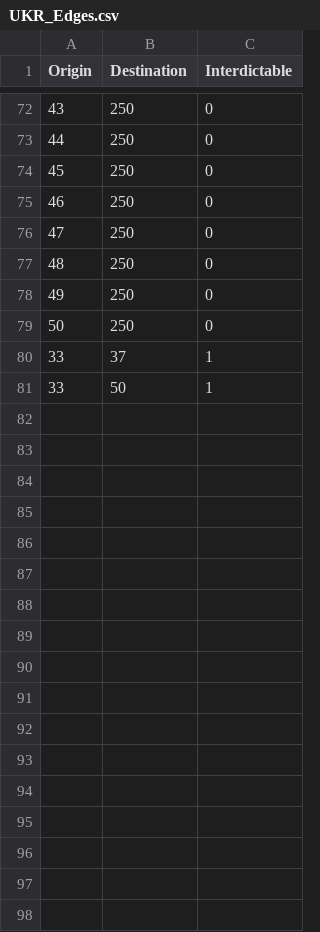
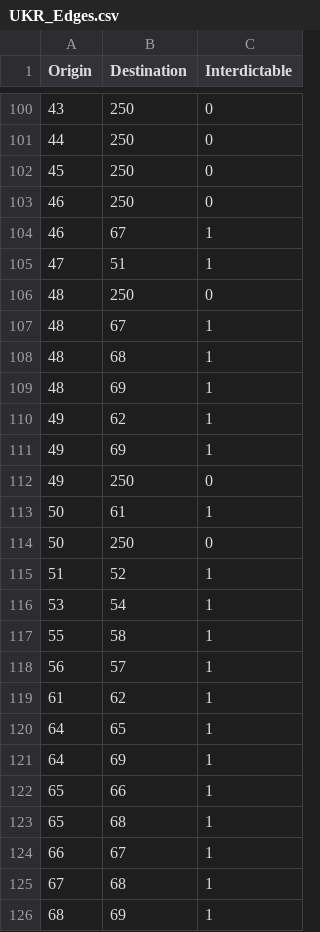
Before and after one commit to m-r-webb/RL-Threat-Adaptive-Network-Interdiction, a CSV file: Network_Data/UKR_Edges.csv, drawn as a sheet; only a part is shown, gaps mark what is left out; the diff covers the shown part only.

```diff
--- a/Network_Data/UKR_Edges.csv
+++ b/Network_Data/UKR_Edges.csv
@@ -75,7 +103,24 @@ Origin,Destination,Interdictable
 46,250,0
-47,250,0
+46,67,1
+47,51,1
 48,250,0
+48,67,1
+48,68,1
+48,69,1
+49,62,1
+49,69,1
 49,250,0
+50,61,1
 50,250,0
-33,37,1
-33,50,1
+51,52,1
+53,54,1
+55,58,1
+56,57,1
+61,62,1
+64,65,1
+64,69,1
+65,66,1
+65,68,1
+66,67,1
+67,68,1
+68,69,1
```
Also changed, not shown: 30 added rows, 4 removed rows and 17 edited cells elsewhere in this file, Network_Data/UKR_Nodes.csv, 40 other files.
